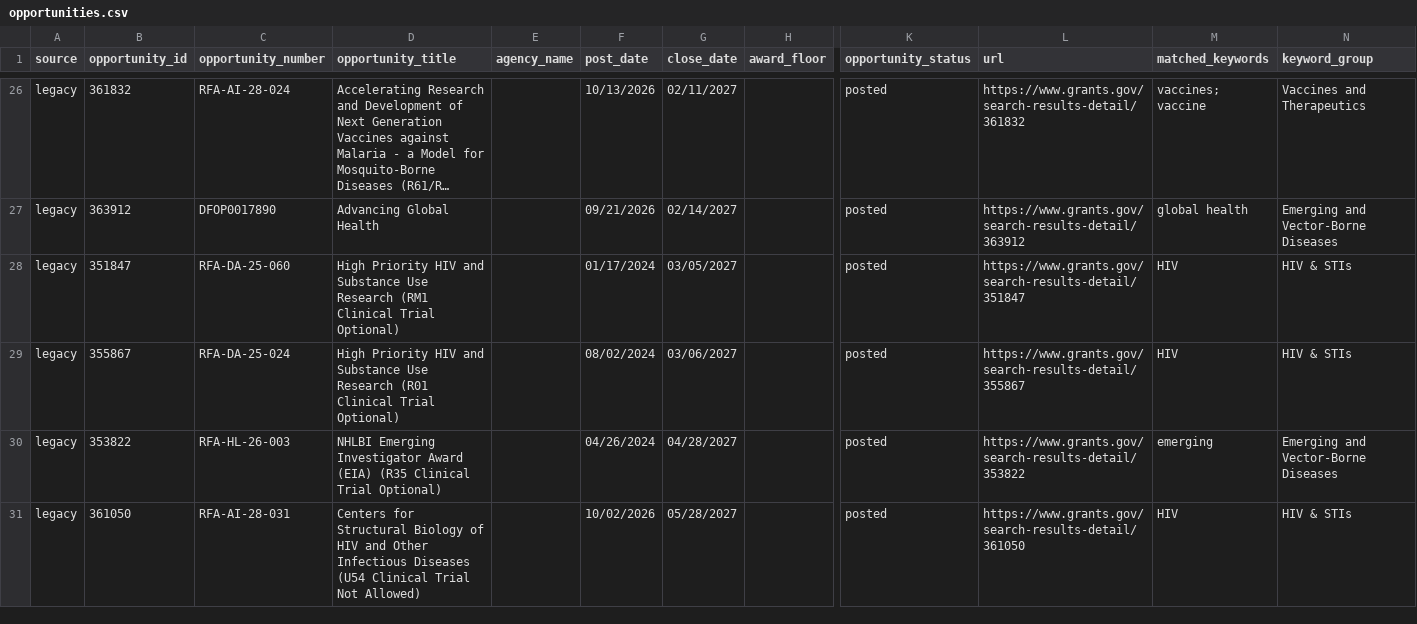
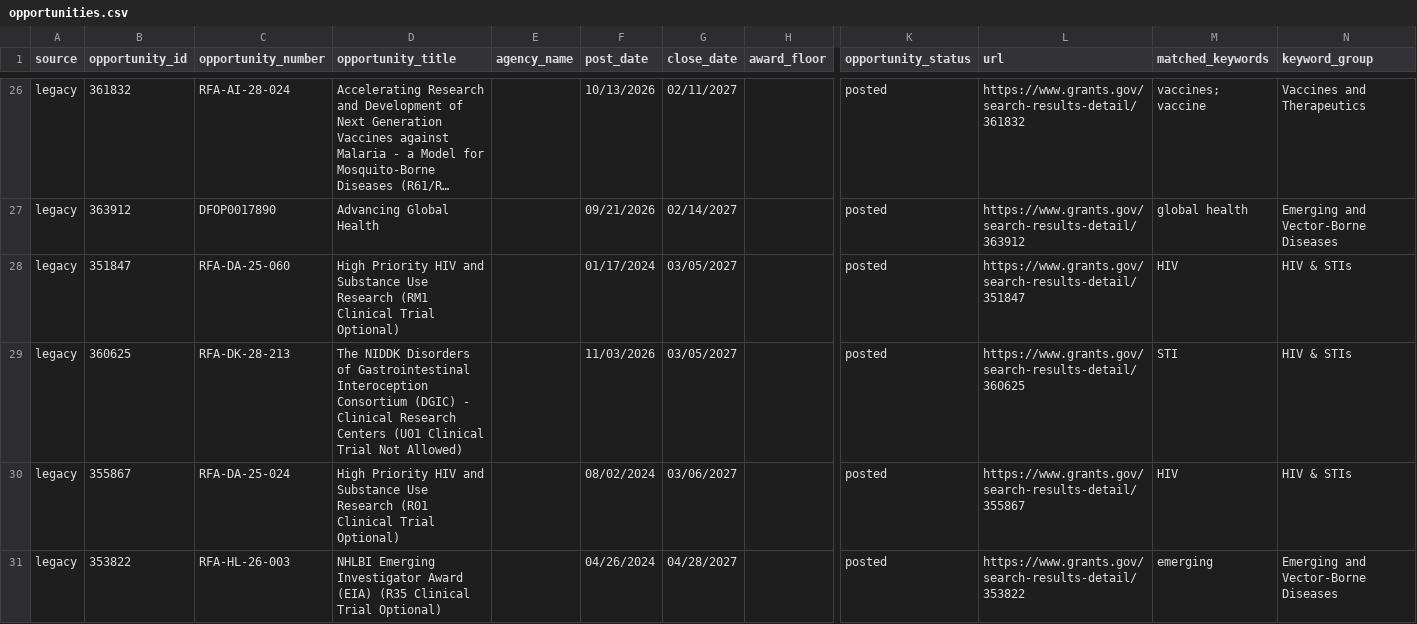
Before and after one commit to wf-id/grantscraper, a CSV file: docs/opportunities.csv, drawn as a sheet; only a part is shown, gaps mark what is left out; the shorter side is filled out with more unchanged rows; long unchanged cells end in …; rows hold the shown columns only; the diff names each change by its address in the sheet, - before the commit and + after, or states it on an @@ line.

```diff
--- a/docs/opportunities.csv
+++ b/docs/opportunities.csv
+row 29: legacy | 360625 | RFA-DK-28-213 | The NIDDK Disorders of Gastrointestinal Interoception Consortium (DGIC) - Clinical Research Centers (U01 Clinical Trial Not Allowed) |  | 11/03/2026 | 03/05/2027 |  | posted | https://www.grants.gov/search-results-detail/360625 | STI | HIV & STIs
```
Also changed, not shown: 1 other file.
